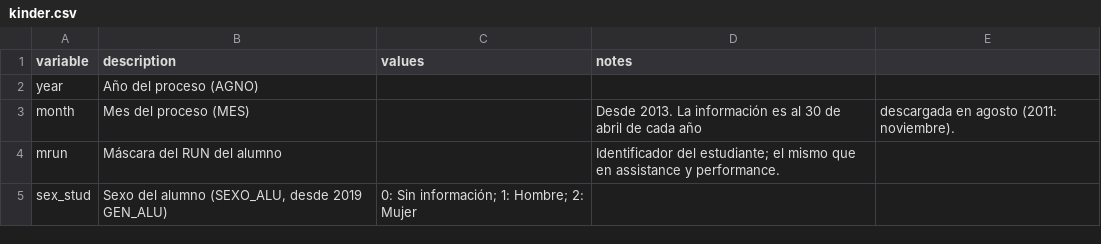
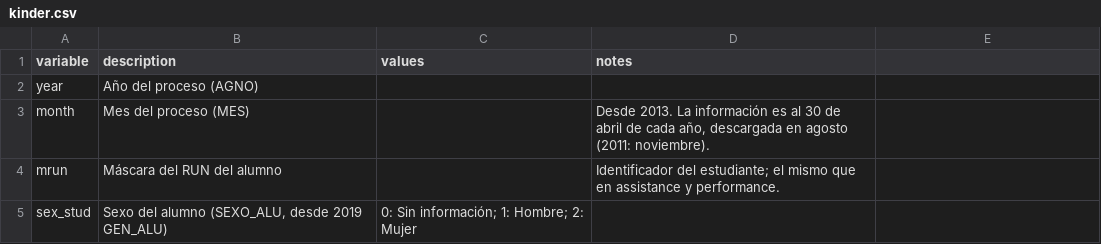
Before and after one commit to jparedes-m/ChileEduc, a CSV file: config/descriptions/kinder.csv, drawn as a sheet; only a part is shown.

```diff
--- a/config/descriptions/kinder.csv
+++ b/config/descriptions/kinder.csv
@@ -2,3 +2,3 @@ variable,description,values,notes
 year,Año del proceso (AGNO),,
-month,Mes del proceso (MES),,Desde 2013. La información es al 30 de abril de cada año, descargada en agosto (2011: noviembre).
+month,Mes del proceso (MES),,"Desde 2013. La información es al 30 de abril de cada año, descargada en agosto (2011: noviembre)."
 mrun,Máscara del RUN del alumno,,Identificador del estudiante; el mismo que en assistance y performance.
```
Also changed, not shown: 1 other file.
